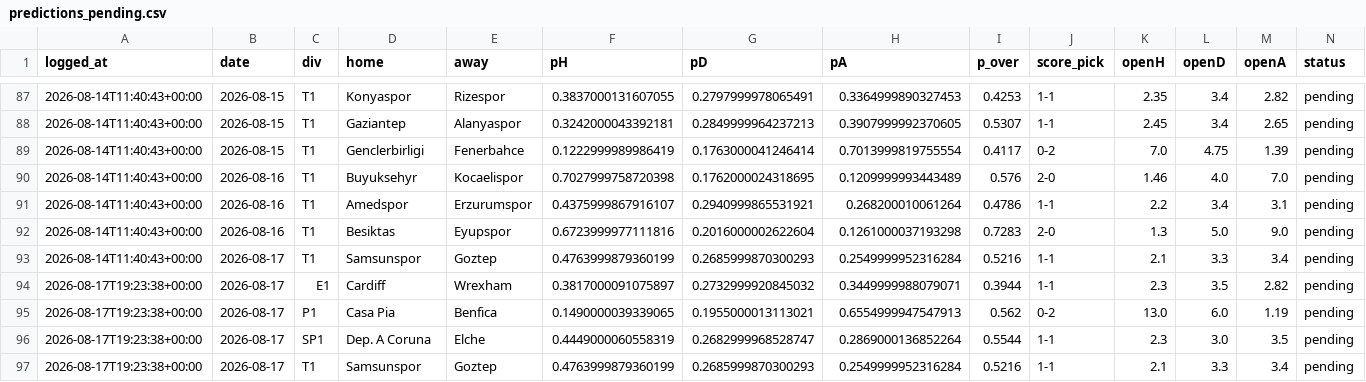
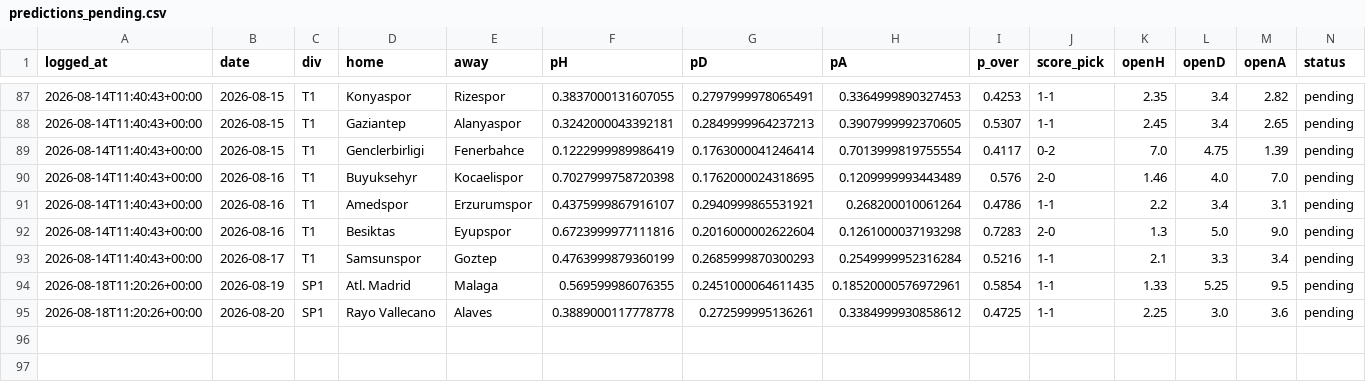
Before and after one commit to KiraTade19/astropitch, a CSV file: predictions_pending.csv, drawn as a sheet; only a part is shown, gaps mark what is left out.

Commit message:
Automated: refresh results, grade predictions, rebuild site [skip ci]

```diff
--- a/predictions_pending.csv
+++ b/predictions_pending.csv
@@ -93,5 +93,3 @@ logged_at,date,div,home,away,pH,pD,pA,p_over,score_pick,openH,openD,openA,status
 2026-08-14T11:40:43+00:00,2026-08-17,T1,Samsunspor,Goztep,0.4763999879360199,0.2685999870300293,0.2549999952316284,0.5216,1-1,2.1,3.3,3.4,pending
-2026-08-17T19:23:38+00:00,2026-08-17,E1,Cardiff,Wrexham,0.3817000091075897,0.2732999920845032,0.3449999988079071,0.3944,1-1,2.3,3.5,2.82,pending
-2026-08-17T19:23:38+00:00,2026-08-17,P1,Casa Pia,Benfica,0.1490000039339065,0.1955000013113021,0.6554999947547913,0.562,0-2,13.0,6.0,1.19,pending
-2026-08-17T19:23:38+00:00,2026-08-17,SP1,Dep. A Coruna,Elche,0.4449000060558319,0.2682999968528747,0.2869000136852264,0.5544,1-1,2.3,3.0,3.5,pending
-2026-08-17T19:23:38+00:00,2026-08-17,T1,Samsunspor,Goztep,0.4763999879360199,0.2685999870300293,0.2549999952316284,0.5216,1-1,2.1,3.3,3.4,pending
+2026-08-18T11:20:26+00:00,2026-08-19,SP1,Atl. Madrid,Malaga,0.569599986076355,0.2451000064611435,0.18520000576972961,0.5854,1-1,1.33,5.25,9.5,pending
+2026-08-18T11:20:26+00:00,2026-08-20,SP1,Rayo Vallecano,Alaves,0.3889000117778778,0.272599995136261,0.3384999930858612,0.4725,1-1,2.25,3.0,3.6,pending
```
Also changed, not shown: 2 other files.
